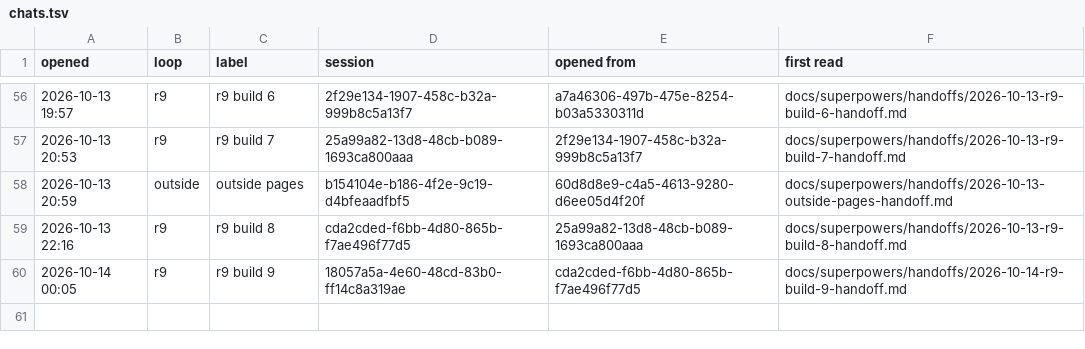
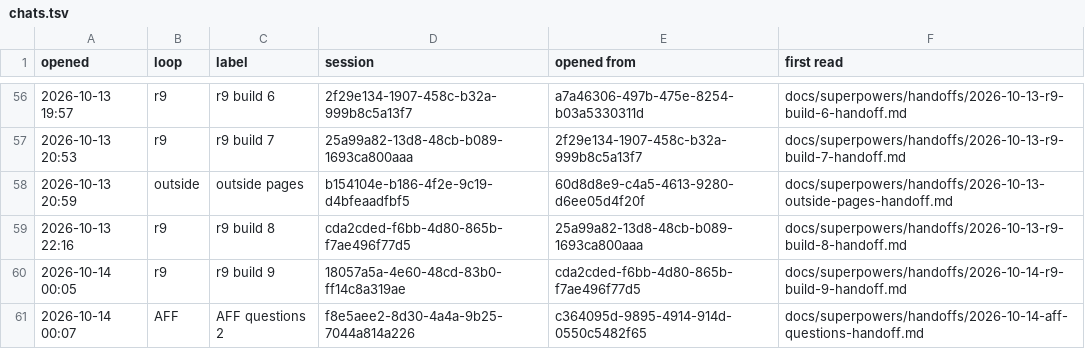
Before and after one commit to AugustOxQ/CoSiR, a TSV file: docs/superpowers/handoffs/chats.tsv, drawn as a sheet; only a part is shown, gaps mark what is left out.

```diff
--- a/docs/superpowers/handoffs/chats.tsv
+++ b/docs/superpowers/handoffs/chats.tsv
@@ -60 +60,2 @@ opened	loop	label	session	opened from	first read
 2026-10-14 00:05	r9	r9 build 9	18057a5a-4e60-48cd-83b0-ff14c8a319ae	cda2cded-f6bb-4d80-865b-f7ae496f77d5	docs/superpowers/handoffs/2026-10-14-r9-build-9-handoff.md
+2026-10-14 00:07	AFF	AFF questions 2	f8e5aee2-8d30-4a4a-9b25-7044a814a226	c364095d-9895-4914-914d-0550c5482f65	docs/superpowers/handoffs/2026-10-14-aff-questions-handoff.md
```
Also changed, not shown: 1 other file.
